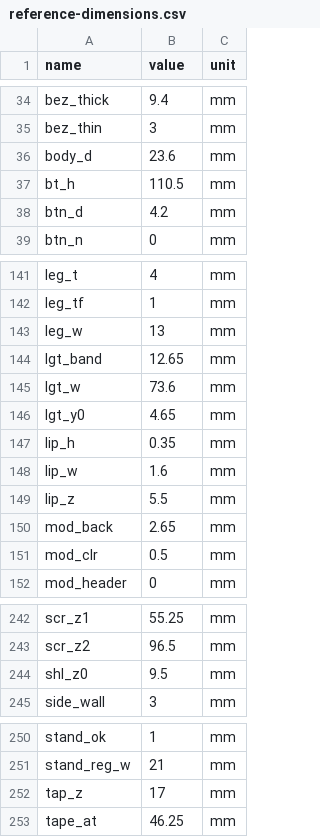
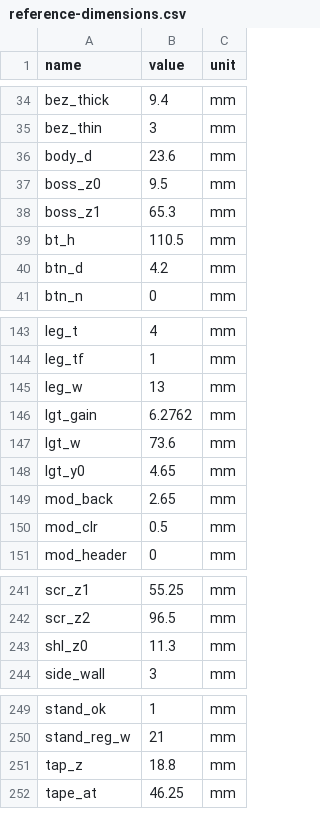
Before and after one commit to AStoker/eInk-Projects, a CSV file: stand-4.2in/fusion/reference-dimensions.csv, drawn as a sheet; only a part is shown, gaps mark what is left out.

```diff
--- a/stand-4.2in/fusion/reference-dimensions.csv
+++ b/stand-4.2in/fusion/reference-dimensions.csv
@@ -36,2 +36,4 @@ bez_thin,3,mm
 body_d,23.6,mm
+boss_z0,9.5,mm
+boss_z1,65.3,mm
 bt_h,110.5,mm
@@ -143,8 +145,5 @@ leg_tf,1,mm
 leg_w,13,mm
-lgt_band,12.65,mm
+lgt_gain,6.2762,mm
 lgt_w,73.6,mm
 lgt_y0,4.65,mm
-lip_h,0.35,mm
-lip_w,1.6,mm
-lip_z,5.5,mm
 mod_back,2.65,mm
@@ -243,3 +242,3 @@ scr_z1,55.25,mm
 scr_z2,96.5,mm
-shl_z0,9.5,mm
+shl_z0,11.3,mm
 side_wall,3,mm
@@ -251,3 +250,3 @@ stand_ok,1,mm
 stand_reg_w,21,mm
-tap_z,17,mm
+tap_z,18.8,mm
 tape_at,46.25,mm
```
Also changed, not shown: stand-4.2in/fusion/parameters.csv, 37 other files.
